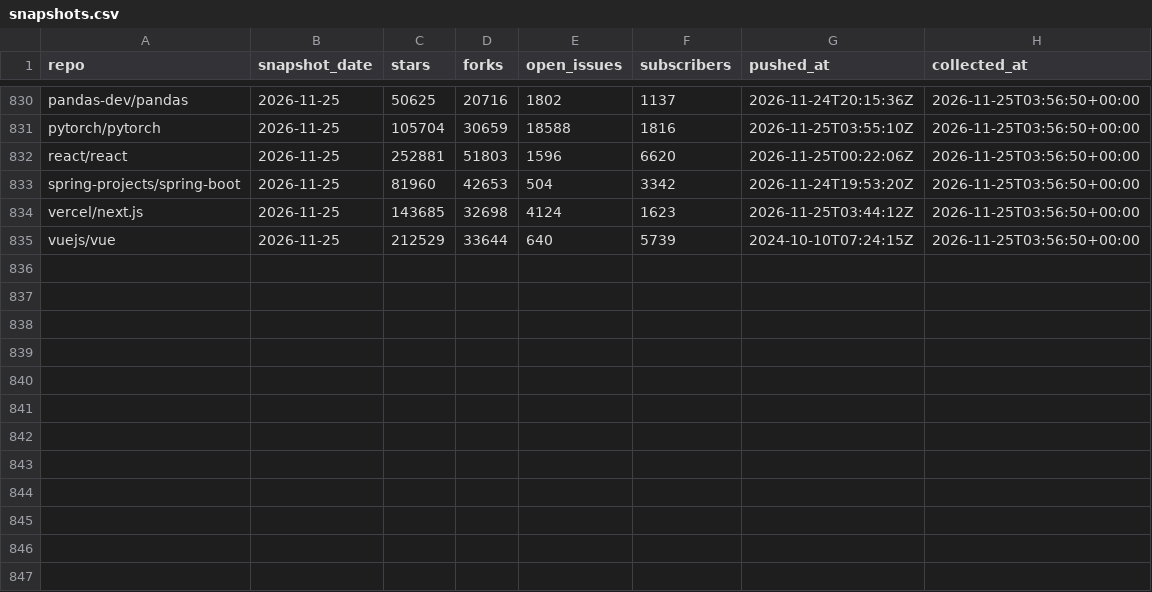
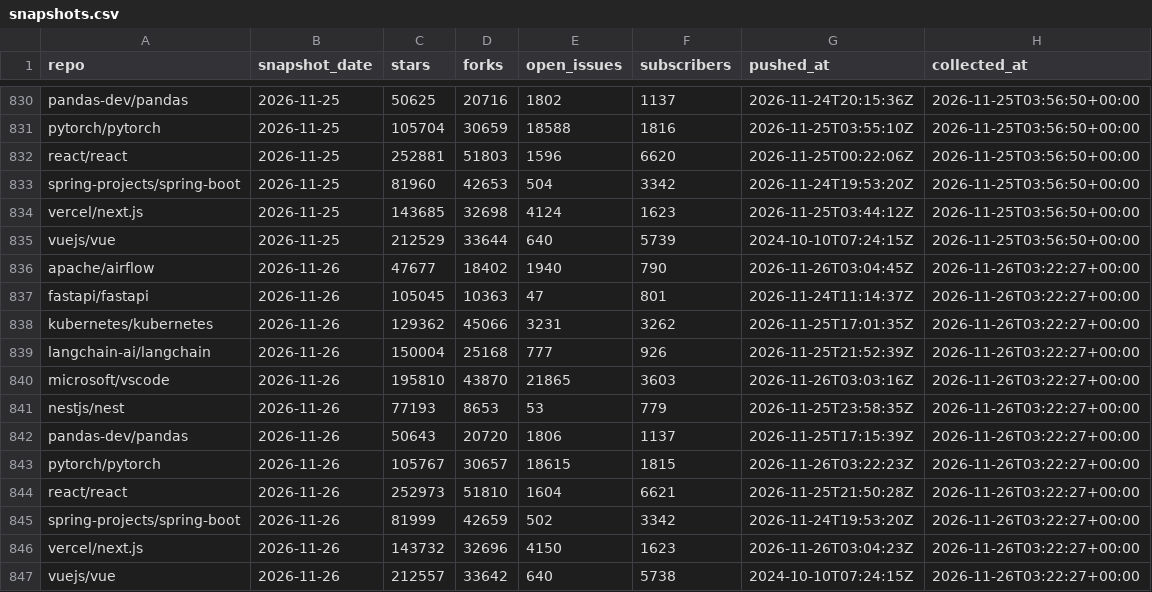
Before and after one commit to hankh-dev/gh-pulse, a CSV file: data/snapshots.csv, drawn as a sheet; only a part is shown, gaps mark what is left out.

```diff
--- a/data/snapshots.csv
+++ b/data/snapshots.csv
@@ -835 +835,13 @@ vercel/next.js,2026-11-25,143685,32698,4124,1623,2026-11-25T03:44:12Z,2026-11-25
 vuejs/vue,2026-11-25,212529,33644,640,5739,2024-10-10T07:24:15Z,2026-11-25T03:56:50+00:00
+apache/airflow,2026-11-26,47677,18402,1940,790,2026-11-26T03:04:45Z,2026-11-26T03:22:27+00:00
+fastapi/fastapi,2026-11-26,105045,10363,47,801,2026-11-24T11:14:37Z,2026-11-26T03:22:27+00:00
+kubernetes/kubernetes,2026-11-26,129362,45066,3231,3262,2026-11-25T17:01:35Z,2026-11-26T03:22:27+00:00
+langchain-ai/langchain,2026-11-26,150004,25168,777,926,2026-11-25T21:52:39Z,2026-11-26T03:22:27+00:00
+microsoft/vscode,2026-11-26,195810,43870,21865,3603,2026-11-26T03:03:16Z,2026-11-26T03:22:27+00:00
+nestjs/nest,2026-11-26,77193,8653,53,779,2026-11-25T23:58:35Z,2026-11-26T03:22:27+00:00
+pandas-dev/pandas,2026-11-26,50643,20720,1806,1137,2026-11-25T17:15:39Z,2026-11-26T03:22:27+00:00
+pytorch/pytorch,2026-11-26,105767,30657,18615,1815,2026-11-26T03:22:23Z,2026-11-26T03:22:27+00:00
+react/react,2026-11-26,252973,51810,1604,6621,2026-11-25T21:50:28Z,2026-11-26T03:22:27+00:00
+spring-projects/spring-boot,2026-11-26,81999,42659,502,3342,2026-11-24T19:53:20Z,2026-11-26T03:22:27+00:00
+vercel/next.js,2026-11-26,143732,32696,4150,1623,2026-11-26T03:04:23Z,2026-11-26T03:22:27+00:00
+vuejs/vue,2026-11-26,212557,33642,640,5738,2024-10-10T07:24:15Z,2026-11-26T03:22:27+00:00
```
Also changed, not shown: 1 other file.
